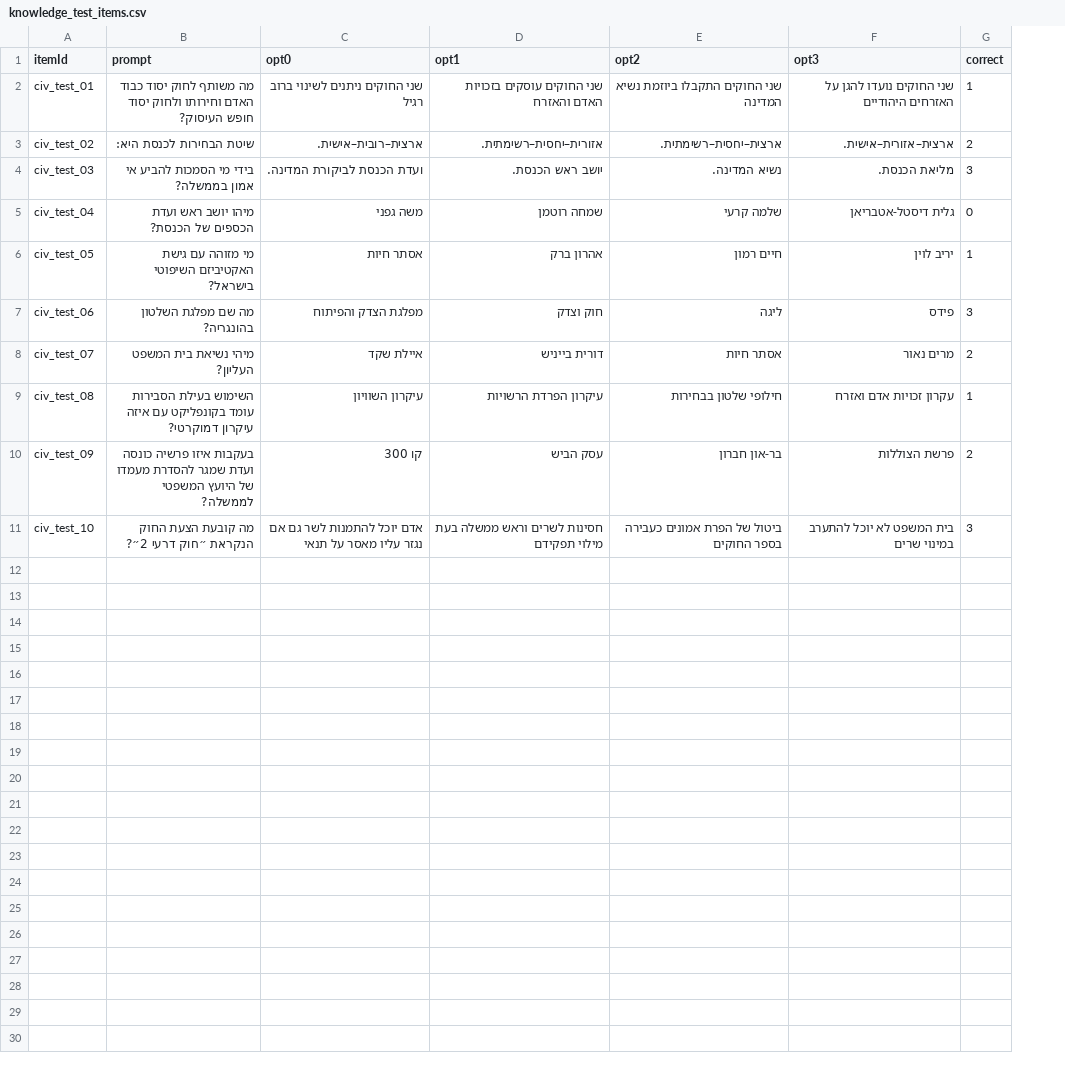
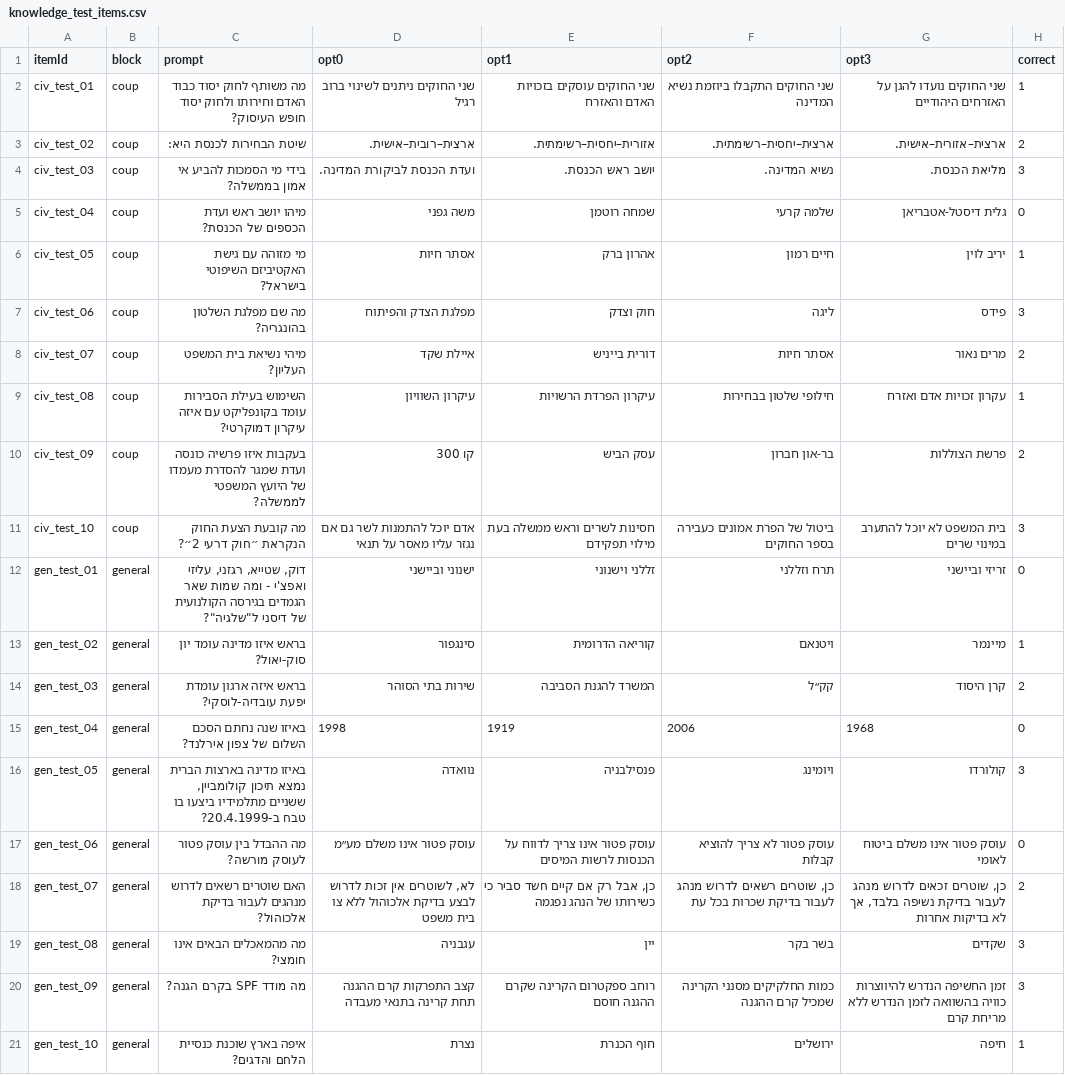
Before and after one commit to yanivabir/coup_exp1, a CSV file: static/knowledge_test_items.csv, drawn as a sheet; the diff names each change by its address in the sheet, - before the commit and + after, or states it on an @@ line.

Commit message:
general knowledge test

```diff
--- a/static/knowledge_test_items.csv
+++ b/static/knowledge_test_items.csv
+column B (block), rows 2-11: all coup
+row 12: gen_test_01 | general | דוק, שטייא, רגזני, עליזי ואפצ'י - ומה שמות שאר הגמדים בגירסה הקולנועית של דיסני ל"שלגיה"? | ישנוני וביישני | זללני וישנוני | תרח וזללני | זריזי וביישני | 0
+row 13: gen_test_02 | general | בראש איזו מדינה עומד יון סוק-יאול? | סינגפור | קוריאה הדרומית | ויטנאם | מיינמר | 1
+row 14: gen_test_03 | general | בראש איזה ארגון עומדת יפעת עובדיה-לוסקי? | שירות בתי הסוהר | המשרד להגנת הסביבה | קק״ל | קרן היסוד | 2
+row 15: gen_test_04 | general | באיזו שנה נחתם הסכם השלום של צפון אירלנד? | 1998 | 1919 | 2006 | 1968 | 0
+row 16: gen_test_05 | general | באיזו מדינה בארצות הברית נמצא תיכון קולומביין, ששניים מתלמידיו ביצעו בו טבח ב-20.4.1999? | נוואדה | פנסילבניה | ויומינג | קולורדו | 3
+row 17: gen_test_06 | general | מה ההבדל בין עוסק פטור לעוסק מורשה? | עוסק פטור אינו משלם מע״מ | עוסק פטור אינו צריך לדווח על הכנסות לרשות המיסים | עוסק פטור לא צריך להוציא קבלות | עוסק פטור אינו משלם ביטוח לאומי | 0
+row 18: gen_test_07 | general | האם שוטרים רשאים לדרוש מנהגים לעבור בדיקת אלכוהול? | לא, לשוטרים אין זכות לדרוש לבצע בדיקת אלכוהול ללא צו בית משפט | כן, אבל רק אם קיים חשד סביר כי כשירותו של הנהג נפגמה | כן, שוטרים רשאים לדרוש מנהג לעבור בדיקת שכרות בכל עת | כן, שוטרים זכאים לדרוש מנהג לעבור בדיקת נשיפה בלבד, אך לא בדיקות אחרות | 2
+row 19: gen_test_08 | general | מה מהמאכלים הבאים אינו חומצי? | עגבניה | יין | בשר בקר | שקדים | 3
+row 20: gen_test_09 | general | מה מודד SPF בקרם הגנה? | קצב התפרקות קרם ההגנה תחת קרינה בתנאי מעבדה | רוחב ספקטרום הקרינה שקרם ההגנה חוסם | כמות החלקיקים מסנני הקרינה שמכיל קרם ההגנה | זמן החשיפה הנדרש להיווצרות כוויה בהשוואה לזמן הנדרש ללא מריחת קרם | 3
+row 21: gen_test_10 | general | איפה בארץ שוכנת כנסיית הלחם והדגים? | נצרת | חוף הכנרת | ירושלים | חיפה | 1
```
Also changed, not shown: 2 other files.
